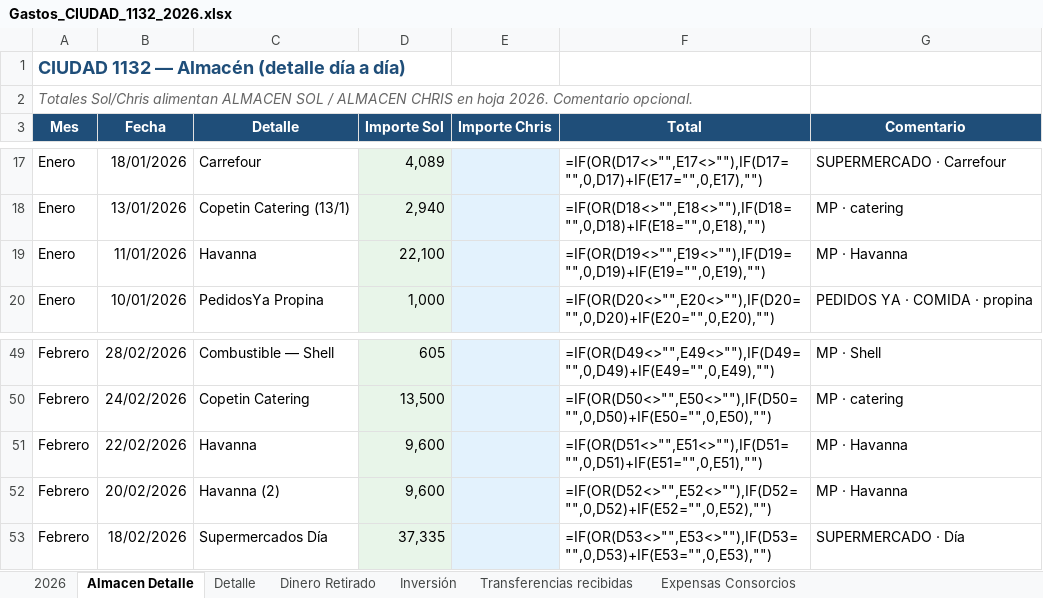
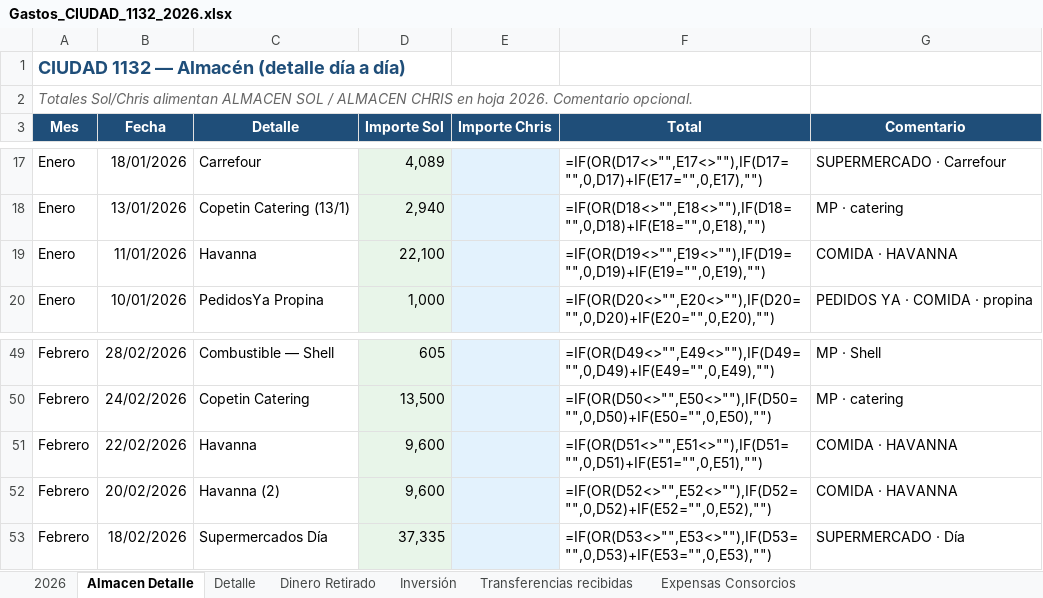
Before and after one commit to solzito148/budget, an Excel workbook: CIUDAD/Gastos_CIUDAD_1132_2026.xlsx, sheet Almacen Detalle, drawn as a sheet; only a part is shown, gaps mark what is left out; values as stored, in another font and other column widths than the file's, no borders; formulas without a stored value are shown as written; the diff names each change by its address in the sheet, - before the commit and + after, or states it on an @@ line.

```diff
--- a/CIUDAD/Gastos_CIUDAD_1132_2026.xlsx (sheet Almacen Detalle)
+++ b/CIUDAD/Gastos_CIUDAD_1132_2026.xlsx (sheet Almacen Detalle)
-G19 (Comentario): MP · Havanna
+G19 (Comentario): COMIDA · HAVANNA
-G51:G52 (Comentario): MP · Havanna
+G51:G52 (Comentario): COMIDA · HAVANNA
```
Also changed, not shown: 2 other files.
